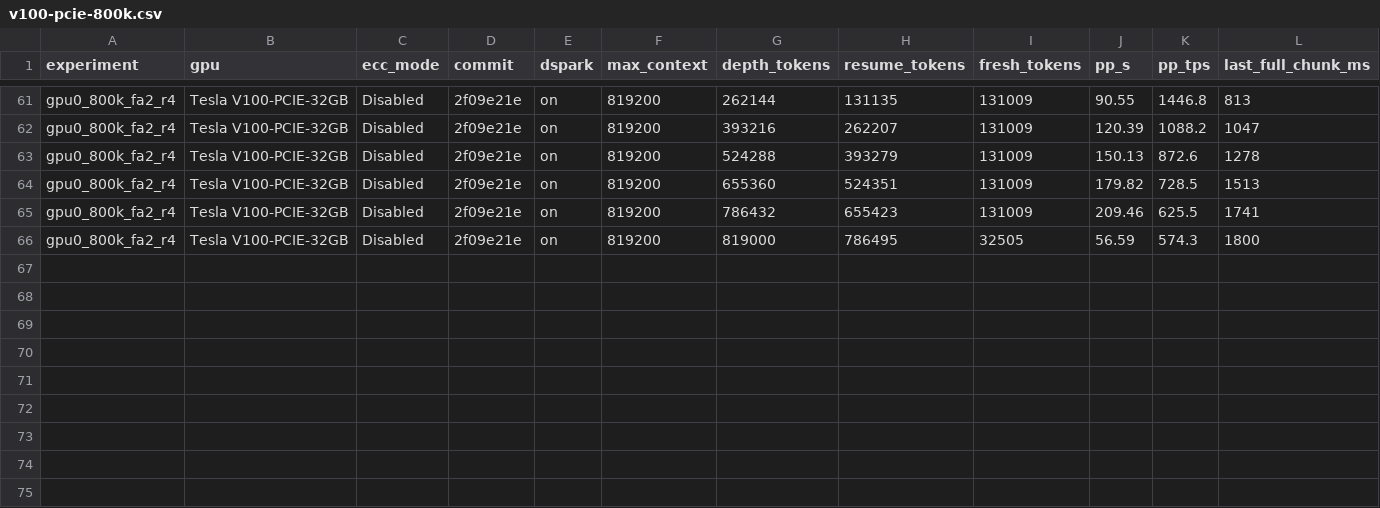
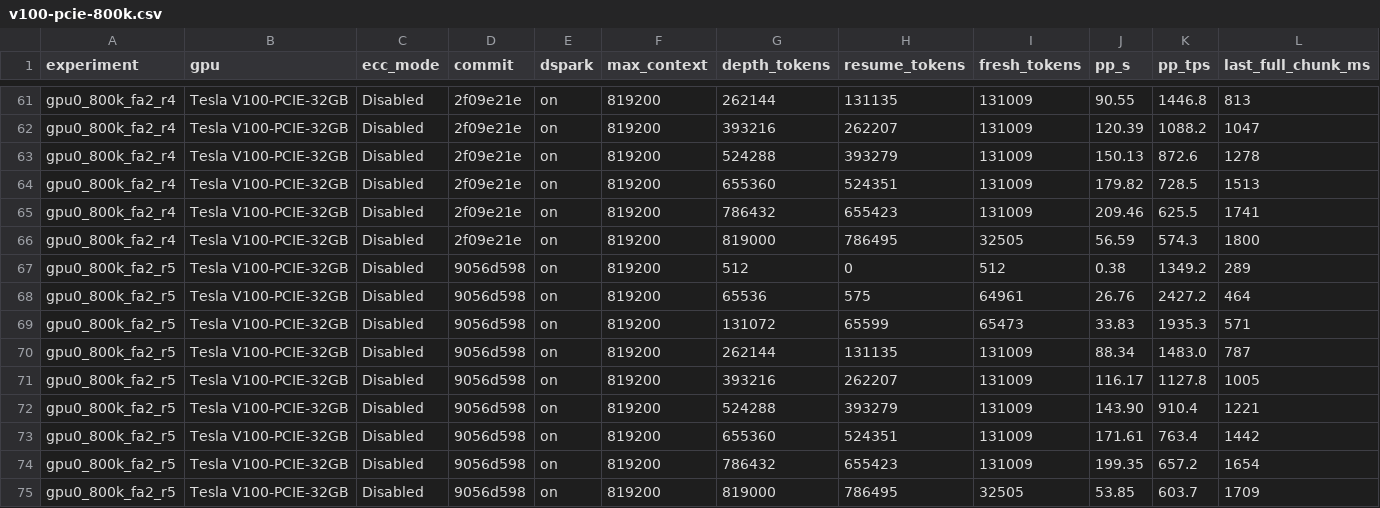
Before and after one commit to kuraneko1/Strata, a CSV file: docs/bench-results/2026-11-22-v100-inkling2-800k/v100-pcie-800k.csv, drawn as a sheet; only a part is shown, gaps mark what is left out; rows hold the shown columns only; the diff names each change by its address in the sheet, - before the commit and + after, or states it on an @@ line.

Commit message:
docs(bench): record GPU 0 V100 800K Round 5 (9056d598) + updated progression chart

```diff
--- a/docs/bench-results/2026-11-22-v100-inkling2-800k/v100-pcie-800k.csv
+++ b/docs/bench-results/2026-11-22-v100-inkling2-800k/v100-pcie-800k.csv
+row 67: gpu0_800k_fa2_r5 | Tesla V100-PCIE-32GB | Disabled | 9056d598 | on | 819200 | 512 | 0 | 512 | 0.38 | 1349.2 | 289
+row 68: gpu0_800k_fa2_r5 | Tesla V100-PCIE-32GB | Disabled | 9056d598 | on | 819200 | 65536 | 575 | 64961 | 26.76 | 2427.2 | 464
+row 69: gpu0_800k_fa2_r5 | Tesla V100-PCIE-32GB | Disabled | 9056d598 | on | 819200 | 131072 | 65599 | 65473 | 33.83 | 1935.3 | 571
+row 70: gpu0_800k_fa2_r5 | Tesla V100-PCIE-32GB | Disabled | 9056d598 | on | 819200 | 262144 | 131135 | 131009 | 88.34 | 1483.0 | 787
+row 71: gpu0_800k_fa2_r5 | Tesla V100-PCIE-32GB | Disabled | 9056d598 | on | 819200 | 393216 | 262207 | 131009 | 116.17 | 1127.8 | 1005
+row 72: gpu0_800k_fa2_r5 | Tesla V100-PCIE-32GB | Disabled | 9056d598 | on | 819200 | 524288 | 393279 | 131009 | 143.90 | 910.4 | 1221
+row 73: gpu0_800k_fa2_r5 | Tesla V100-PCIE-32GB | Disabled | 9056d598 | on | 819200 | 655360 | 524351 | 131009 | 171.61 | 763.4 | 1442
+row 74: gpu0_800k_fa2_r5 | Tesla V100-PCIE-32GB | Disabled | 9056d598 | on | 819200 | 786432 | 655423 | 131009 | 199.35 | 657.2 | 1654
+row 75: gpu0_800k_fa2_r5 | Tesla V100-PCIE-32GB | Disabled | 9056d598 | on | 819200 | 819000 | 786495 | 32505 | 53.85 | 603.7 | 1709
```
Also changed, not shown: 3 other files.
